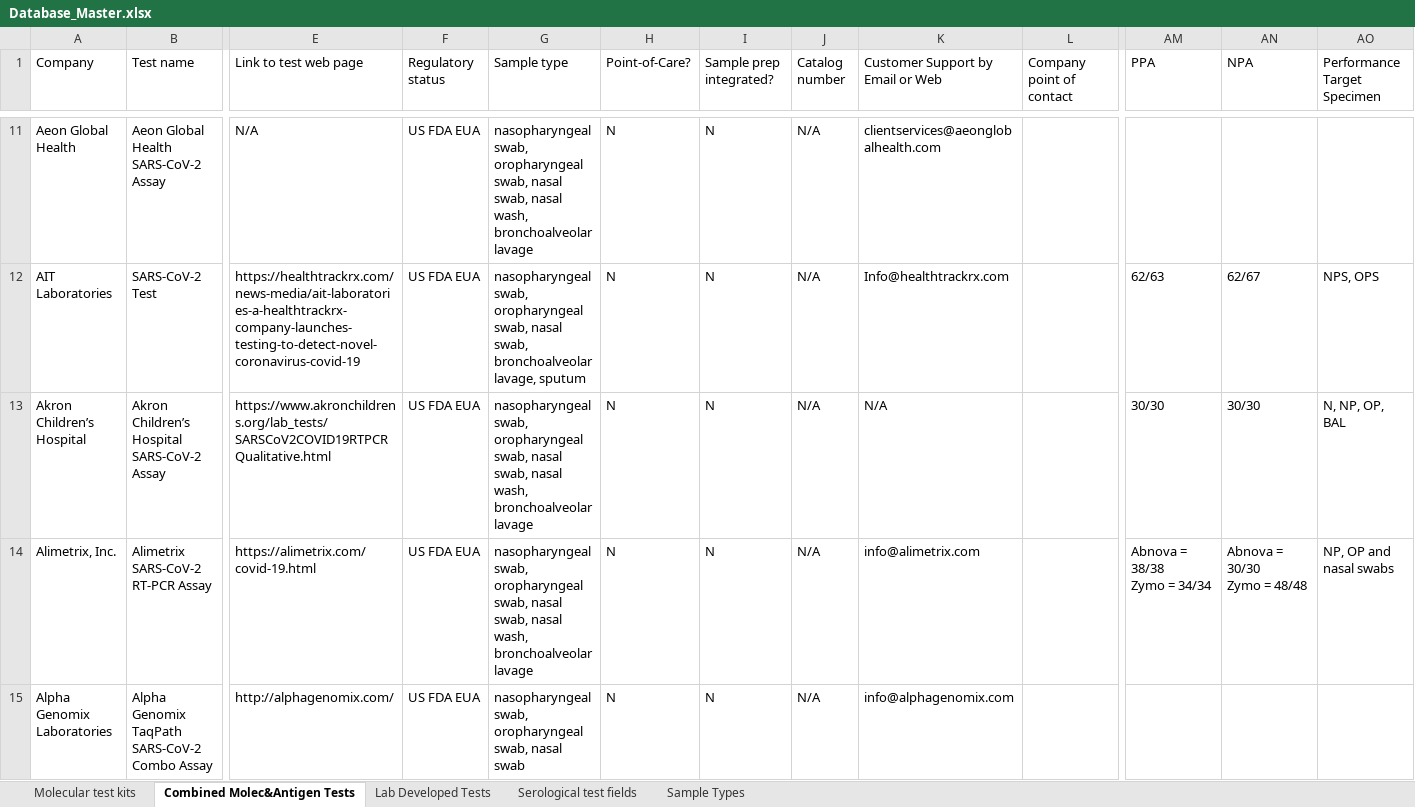
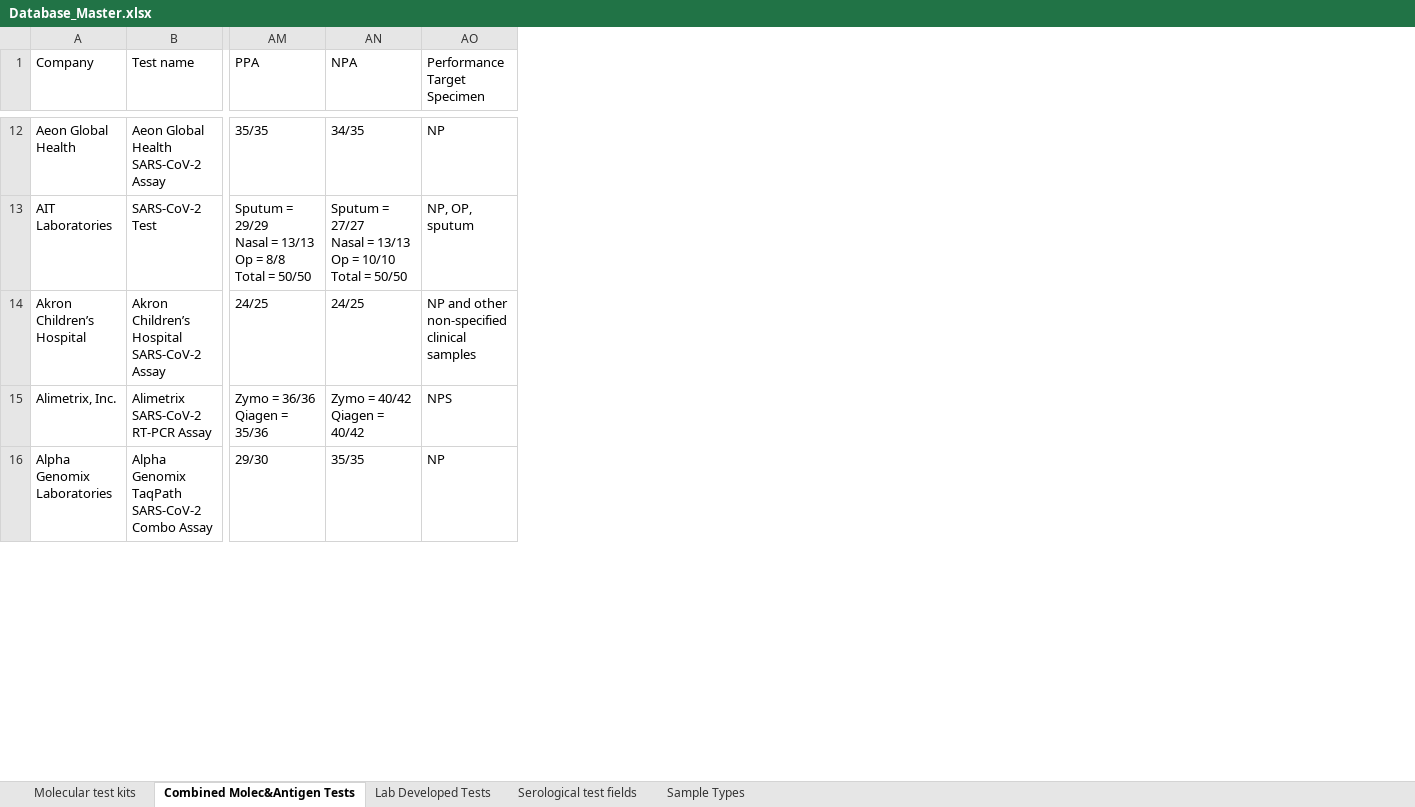
Before and after one commit to BNext-IQT/covid-test-db, an Excel workbook: scraper/Database_Master.xlsx, sheet Combined Molec&Antigen Tests, drawn as a sheet; only a part is shown, gaps mark what is left out; values as stored, in another font and other column widths than the file's, no cell formats; table styles not drawn; removed rows and columns are numbered as before the commit, all else as after; ↵ is a line break in a cell; the diff covers the shown part only; the diff names each change by its address in the sheet, - before the commit and + after, or states it on an @@ line.

```diff
--- a/scraper/Database_Master.xlsx (sheet Combined Molec&Antigen Tests)
+++ b/scraper/Database_Master.xlsx (sheet Combined Molec&Antigen Tests)
@@ column E (Link to test web page) hidden, rows 11-15: N/A | https://healthtrackrx.com/news-media/ait-laboratories-a-healthtrackrx-company-launches-testing-to-detect-novel-coronavirus-covid-19 | https://www.akronchildrens.org/lab_tests/SARSCoV2COVID19RTPCRQualitative.html | https://alimetrix.com/covid-19.html | http://alphagenomix.com/ @@
@@ column F (Regulatory status) hidden, rows 11-15: all US FDA EUA @@
@@ column G (Sample type) hidden, rows 11-15: nasopharyngeal swab, oropharyngeal swab, nasal swab, nasal wash, bronchoalveolar lavage | nasopharyngeal swab, oropharyngeal swab, nasal swab, bronchoalveolar lavage, sputum | nasopharyngeal swab, oropharyngeal swab, nasal swab, nasal wash, bronchoalveolar lavage | nasopharyngeal swab, oropharyngeal swab, nasal swab, nasal wash, bronchoalveolar lavage | nasopharyngeal swab, oropharyngeal swab, nasal swab @@
@@ column H (Point-of-Care?) hidden, rows 11-15: all N @@
@@ column I (Sample prep integrated?) hidden, rows 11-15: all N @@
@@ column J (Catalog number) hidden, rows 11-15: all N/A @@
@@ column K (Customer Support by Email or Web) hidden, rows 11-15: clientservices@aeonglobalhealth.com | Info@healthtrackrx.com | N/A | info@alimetrix.com | info@alphagenomix.com @@
@@ column L (Company point of contact) hidden, empty @@
-AM12 (PPA): (empty)
+AM12 (PPA): 35/35
-AN12 (NPA): (empty)
+AN12 (NPA): 34/35
-AO12 (Performance Target Specimen): (empty)
+AO12 (Performance Target Specimen): NP
-AM13 (PPA): 62/63
+AM13 (PPA): Sputum = 29/29 ↵ Nasal = 13/13 ↵ Op = 8/8 ↵ Total = 50/50
-AN13 (NPA): 62/67
+AN13 (NPA): Sputum = 27/27 ↵ Nasal = 13/13 ↵ Op = 10/10 ↵ Total = 50/50
-AO13 (Performance Target Specimen): NPS, OPS
+AO13 (Performance Target Specimen): NP, OP, sputum
-AM14 (PPA): 30/30
+AM14 (PPA): 24/25
-AN14 (NPA): 30/30
+AN14 (NPA): 24/25
-AO14 (Performance Target Specimen): N, NP, OP, BAL
+AO14 (Performance Target Specimen): NP and other non-specified clinical samples
-AM15 (PPA): Abnova = 38/38 ↵ Zymo = 34/34
+AM15 (PPA): Zymo = 36/36 ↵ Qiagen = 35/36
-AN15 (NPA): Abnova = 30/30 ↵ Zymo = 48/48
+AN15 (NPA): Zymo = 40/42 ↵ Qiagen = 40/42
-AO15 (Performance Target Specimen): NP, OP and nasal swabs
+AO15 (Performance Target Specimen): NPS
-AM16 (PPA): (empty)
+AM16 (PPA): 29/30
-AN16 (NPA): (empty)
+AN16 (NPA): 35/35
-AO16 (Performance Target Specimen): (empty)
+AO16 (Performance Target Specimen): NP
```
Also changed, not shown: 12 added rows, 5 removed rows, 25 removed columns and 726 edited cells elsewhere in this sheet, cell formats, hidden cells.
